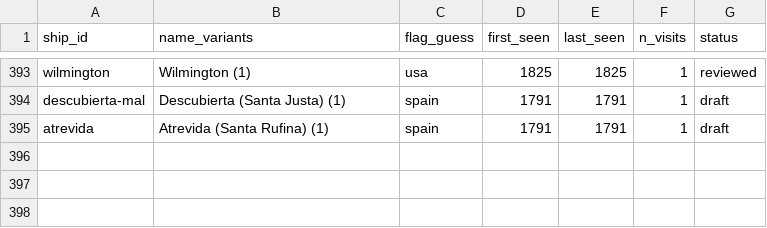
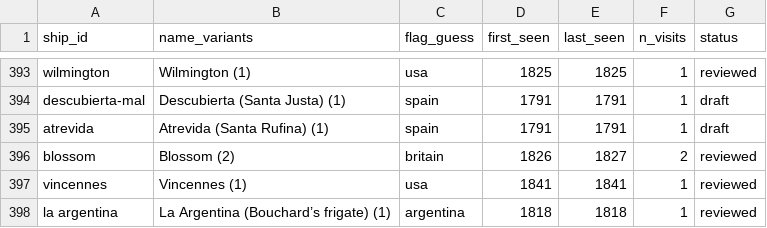
Before and after one commit to Aodhanm/california-ship-registry, a CSV file: data/ships.csv, drawn as a sheet; only a part is shown, gaps mark what is left out; the diff names each change by its address in the sheet, - before the commit and + after, or states it on an @@ line.

```diff
--- a/data/ships.csv
+++ b/data/ships.csv
+row 396: blossom | Blossom (2) | britain | 1826 | 1827 | 2 | reviewed
+row 397: vincennes | Vincennes (1) | usa | 1841 | 1841 | 1 | reviewed
+row 398: la argentina | La Argentina (Bouchard’s frigate) (1) | argentina | 1818 | 1818 | 1 | reviewed
```
Also changed, not shown: data/curated-visits.csv, data/visits.csv, 4 other files.
